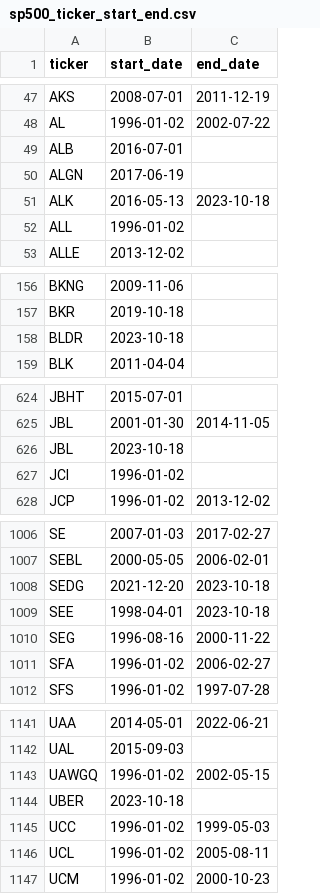
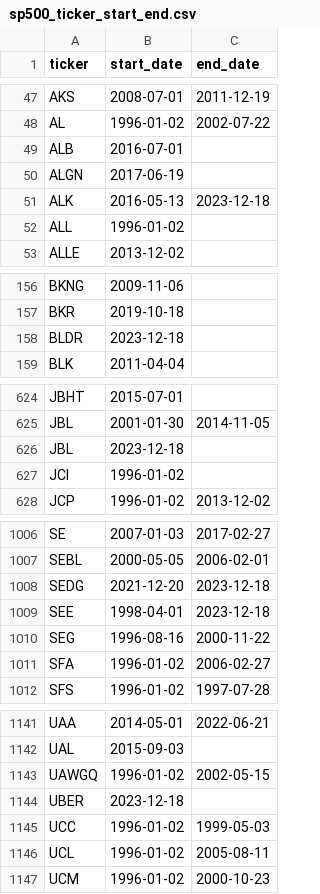
Before and after one commit to fja05680/sp500, a CSV file: sp500_ticker_start_end.csv, drawn as a sheet; only a part is shown, gaps mark what is left out.

```diff
--- a/sp500_ticker_start_end.csv
+++ b/sp500_ticker_start_end.csv
@@ -50,3 +50,3 @@ ALB,2016-07-01,
 ALGN,2017-06-19,
-ALK,2016-05-13,2023-10-18
+ALK,2016-05-13,2023-12-18
 ALL,1996-01-02,
@@ -157,3 +157,3 @@ BKNG,2009-11-06,
 BKR,2019-10-18,
-BLDR,2023-10-18,
+BLDR,2023-12-18,
 BLK,2011-04-04,
@@ -625,3 +625,3 @@ JBHT,2015-07-01,
 JBL,2001-01-30,2014-11-05
-JBL,2023-10-18,
+JBL,2023-12-18,
 JCI,1996-01-02,
@@ -1007,4 +1007,4 @@ SE,2007-01-03,2017-02-27
 SEBL,2000-05-05,2006-02-01
-SEDG,2021-12-20,2023-10-18
-SEE,1998-04-01,2023-10-18
+SEDG,2021-12-20,2023-12-18
+SEE,1998-04-01,2023-12-18
 SEG,1996-08-16,2000-11-22
@@ -1143,3 +1143,3 @@ UAL,2015-09-03,
 UAWGQ,1996-01-02,2002-05-15
-UBER,2023-10-18,
+UBER,2023-12-18,
 UCC,1996-01-02,1999-05-03
```
Also changed, not shown: sp500_changes_since_2019.csv.
